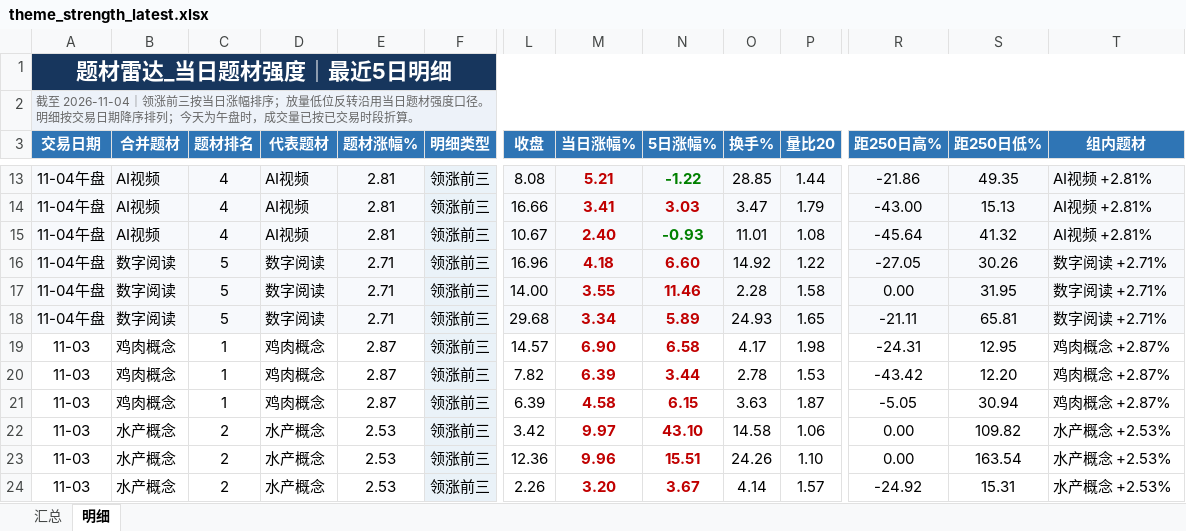
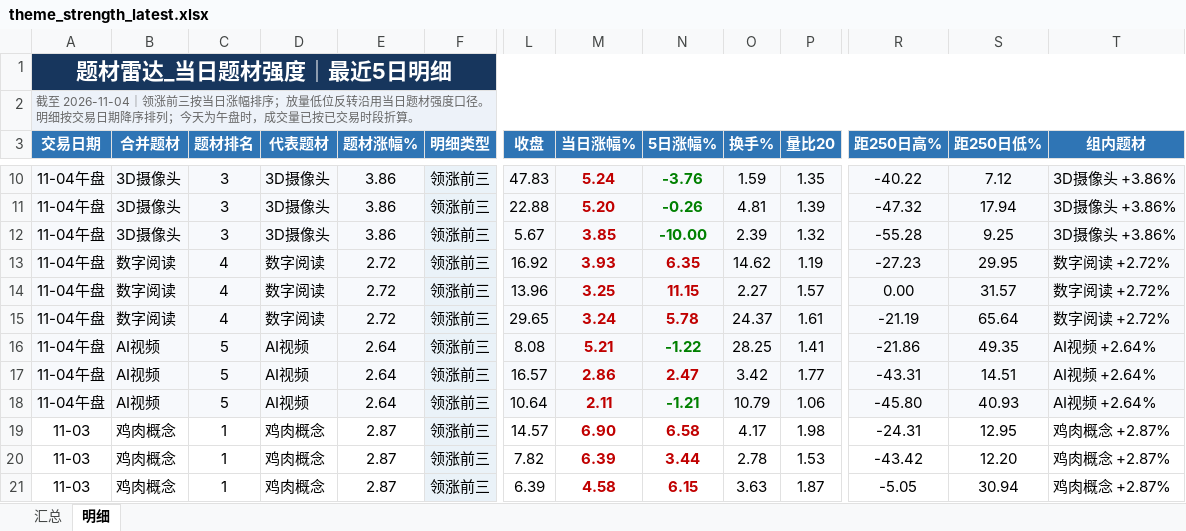
Before and after one commit to nancybhc/a-share-blast-lab, an Excel workbook: data/theme_strength_latest.xlsx, sheet 明细, drawn as a sheet; only a part is shown, gaps mark what is left out; the shorter side is filled out with more unchanged rows; values as stored, in another font and other column widths than the file's, no borders; removed rows and columns are numbered as before the commit, all else as after; rows hold the shown columns only; the diff covers the shown part only; the diff names each change by its address in the sheet, - before the commit and + after, or states it on an @@ line.

```diff
--- a/data/theme_strength_latest.xlsx (sheet 明细)
+++ b/data/theme_strength_latest.xlsx (sheet 明细)
+row 10: 11-04午盘 | 3D摄像头 | 3 | 3D摄像头 | 3.86 | 领涨前三 | 47.83 | 5.24 | -3.76 | 1.59 | 1.35 | -40.22 | 7.12 | 3D摄像头 +3.86%
+row 11: 11-04午盘 | 3D摄像头 | 3 | 3D摄像头 | 3.86 | 领涨前三 | 22.88 | 5.20 | -0.26 | 4.81 | 1.39 | -47.32 | 17.94 | 3D摄像头 +3.86%
+row 12: 11-04午盘 | 3D摄像头 | 3 | 3D摄像头 | 3.86 | 领涨前三 | 5.67 | 3.85 | -10.00 | 2.39 | 1.32 | -55.28 | 9.25 | 3D摄像头 +3.86%
+row 13: 11-04午盘 | 数字阅读 | 4 | 数字阅读 | 2.72 | 领涨前三 | 16.92 | 3.93 | 6.35 | 14.62 | 1.19 | -27.23 | 29.95 | 数字阅读 +2.72%
+row 14: 11-04午盘 | 数字阅读 | 4 | 数字阅读 | 2.72 | 领涨前三 | 13.96 | 3.25 | 11.15 | 2.27 | 1.57 | 0.00 | 31.57 | 数字阅读 +2.72%
+row 15: 11-04午盘 | 数字阅读 | 4 | 数字阅读 | 2.72 | 领涨前三 | 29.65 | 3.24 | 5.78 | 24.37 | 1.61 | -21.19 | 65.64 | 数字阅读 +2.72%
-C16:C18 (题材排名): 4
+C16:C18 (题材排名): 5
-E16:E18 (题材涨幅%): 2.81
+E16:E18 (题材涨幅%): 2.64
-O16 (换手%): 28.85
+O16 (换手%): 28.25
-P16 (量比20): 1.44
+P16 (量比20): 1.41
-T16:T18 (组内题材): AI视频 +2.81%
+T16:T18 (组内题材): AI视频 +2.64%
-L17 (收盘): 16.66
+L17 (收盘): 16.57
-M17 (当日涨幅%): 3.41
+M17 (当日涨幅%): 2.86
-N17 (5日涨幅%): 3.03
+N17 (5日涨幅%): 2.47
-O17 (换手%): 3.47
+O17 (换手%): 3.42
-P17 (量比20): 1.79
+P17 (量比20): 1.77
-R17 (距250日高%): -43.00
+R17 (距250日高%): -43.31
-S17 (距250日低%): 15.13
+S17 (距250日低%): 14.51
-L18 (收盘): 10.67
+L18 (收盘): 10.64
-M18 (当日涨幅%): 2.40
+M18 (当日涨幅%): 2.11
-N18 (5日涨幅%): -0.93
+N18 (5日涨幅%): -1.21
-O18 (换手%): 11.01
+O18 (换手%): 10.79
-P18 (量比20): 1.08
+P18 (量比20): 1.06
-R18 (距250日高%): -45.64
+R18 (距250日高%): -45.80
-S18 (距250日低%): 41.32
+S18 (距250日低%): 40.93
-row 16: 11-04午盘 | 数字阅读 | 5 | 数字阅读 | 2.71 | 领涨前三 | 16.96 | 4.18 | 6.60 | 14.92 | 1.22 | -27.05 | 30.26 | 数字阅读 +2.71%
-row 17: 11-04午盘 | 数字阅读 | 5 | 数字阅读 | 2.71 | 领涨前三 | 14.00 | 3.55 | 11.46 | 2.28 | 1.58 | 0.00 | 31.95 | 数字阅读 +2.71%
-row 18: 11-04午盘 | 数字阅读 | 5 | 数字阅读 | 2.71 | 领涨前三 | 29.68 | 3.34 | 5.89 | 24.93 | 1.65 | -21.11 | 65.81 | 数字阅读 +2.71%
```
Also changed, not shown: 1 added row, 4 removed rows and 47 edited cells elsewhere in this sheet, sheet 汇总, 8 other files.
